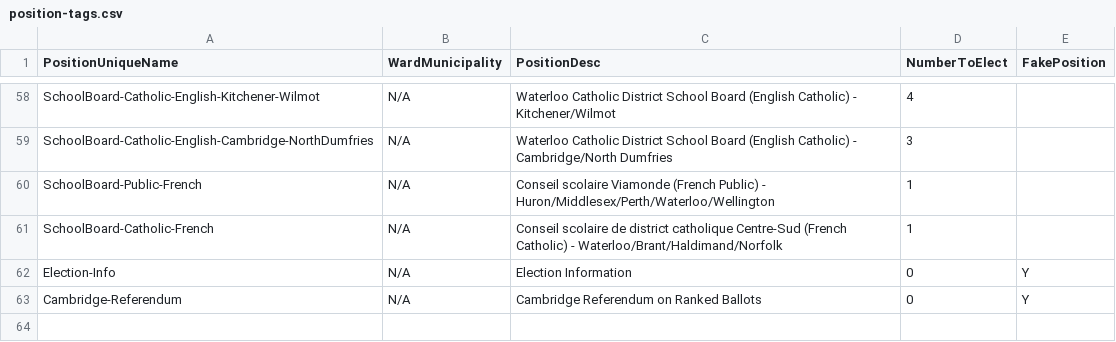
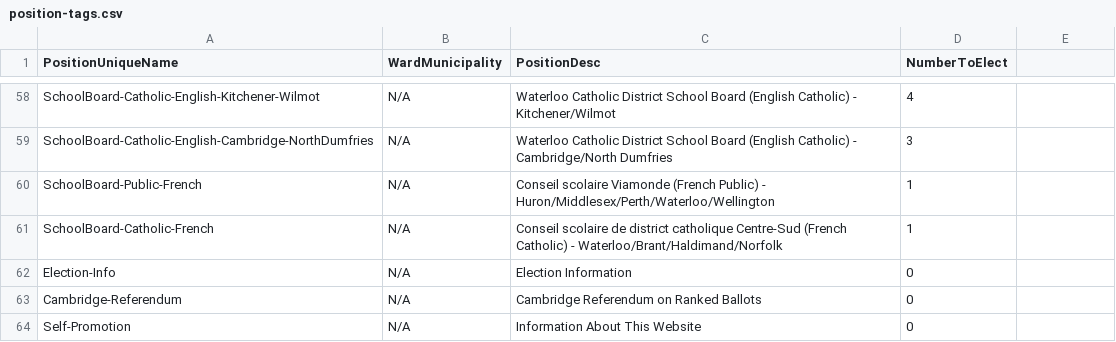
Before and after one commit to CivicTechWR/WRvotes, a CSV file: docs/_data/internal/position-tags.csv, drawn as a sheet; only a part is shown, gaps mark what is left out; the diff names each change by its address in the sheet, - before the commit and + after, or states it on an @@ line.

Commit message:
Add Self-Promotion tag, get rid of FakePosition (since we test for 0 candidates)

```diff
--- a/docs/_data/internal/position-tags.csv
+++ b/docs/_data/internal/position-tags.csv
-E1: FakePosition
+E1: (empty)
-E62:E63: Y
+E62:E63: (empty)
+row 64: Self-Promotion | N/A | Information About This Website | 0
```
